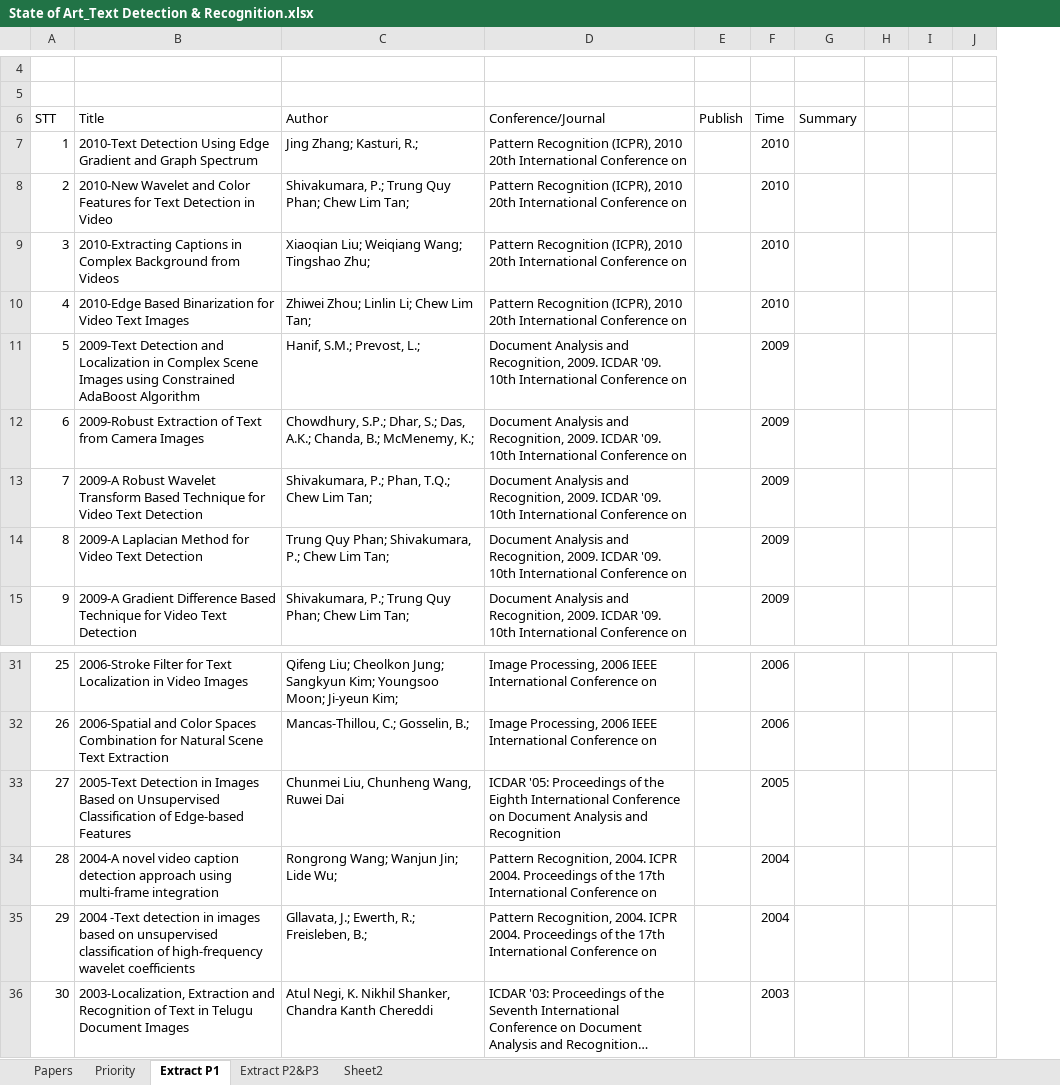
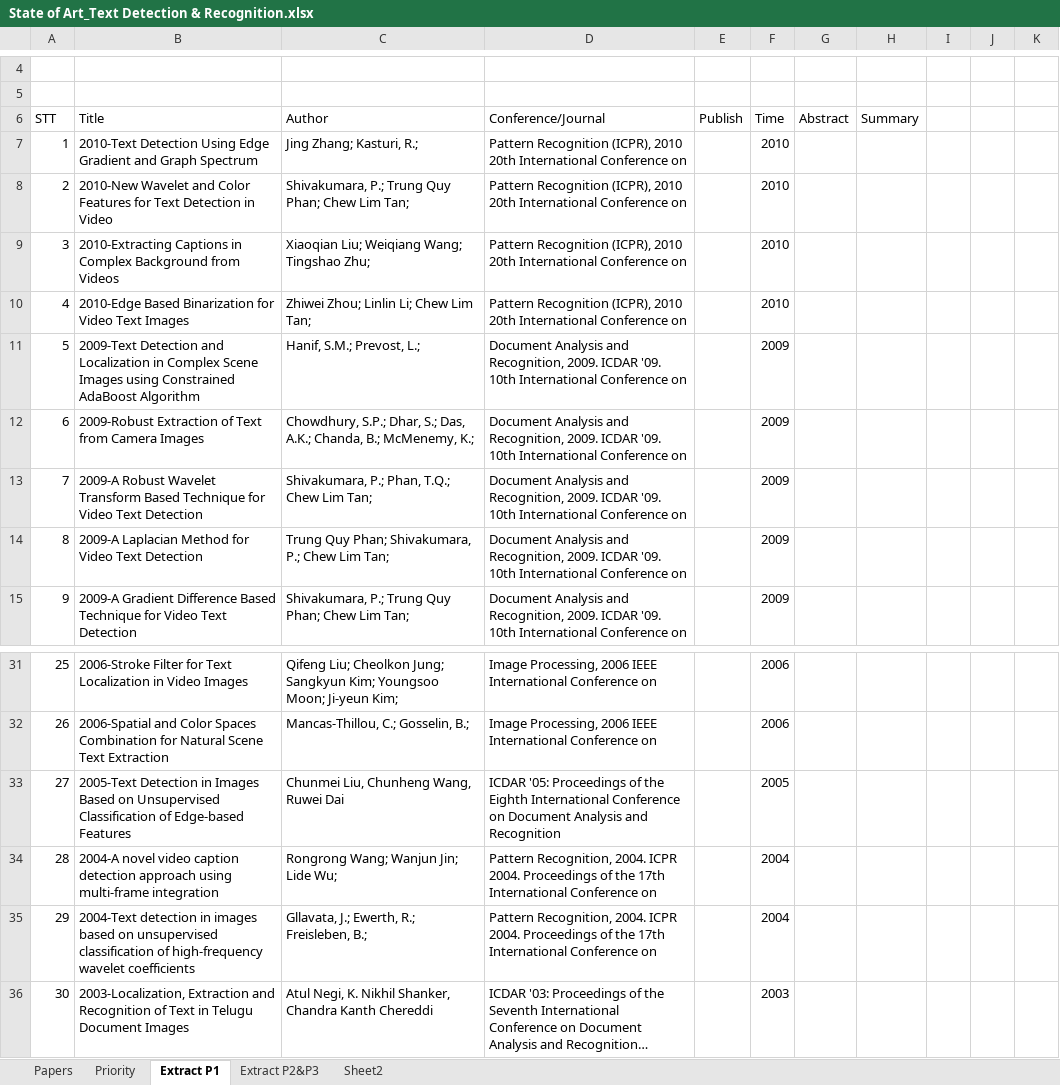
Before and after one commit to Ahmed74/ex-ocr-video, an Excel workbook: State of Art_Text Detection & Recognition.xlsx, sheet Extract P1, drawn as a sheet; only a part is shown, gaps mark what is left out; long unchanged cells end in …; values as stored, in another font and other column widths than the file's, no cell formats; the diff names each change by its address in the sheet, - before the commit and + after, or states it on an @@ line.

```diff
--- a/State of Art_Text Detection & Recognition.xlsx (sheet Extract P1)
+++ b/State of Art_Text Detection & Recognition.xlsx (sheet Extract P1)
+column G (Abstract), empty
-B35 (Title): 2004 -Text detection in…
+B35 (Title): 2004-Text detection in…
```
Also changed, not shown: sheet Papers, sheet Extract P2&P3, cell formats.
